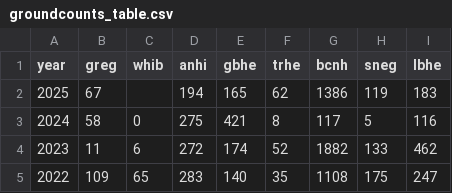
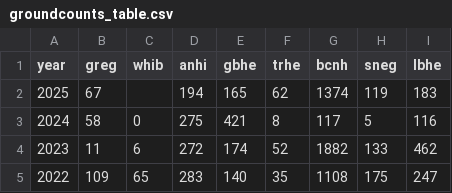
Before and after one commit to weecology/EvergladesWadingBird, a CSV file: Counts/groundcounts_table.csv, drawn as a sheet; only a part is shown.

Commit message:
Update bcnh count [minor]

```diff
--- a/Counts/groundcounts_table.csv
+++ b/Counts/groundcounts_table.csv
@@ -1,3 +1,3 @@
 "year","greg","whib","anhi","gbhe","trhe","bcnh","sneg","lbhe"
-2025,67,,194,165,62,1386,119,183
+2025,67,,194,165,62,1374,119,183
 2024,58,0,275,421,8,117,5,116
```
